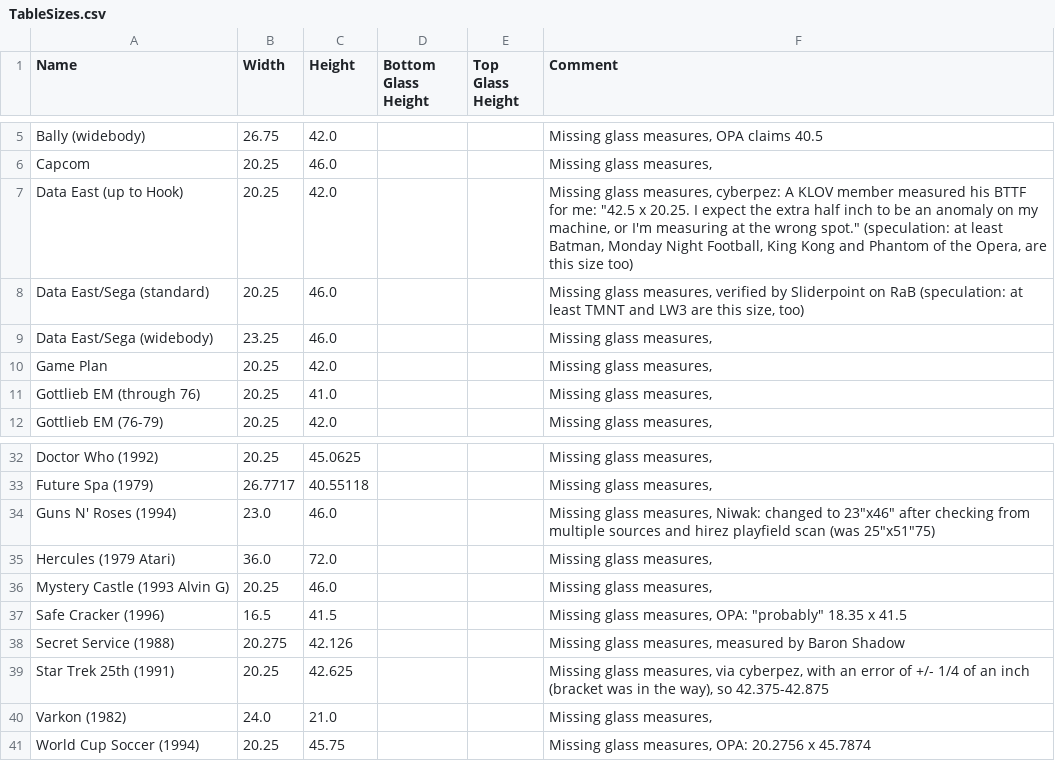
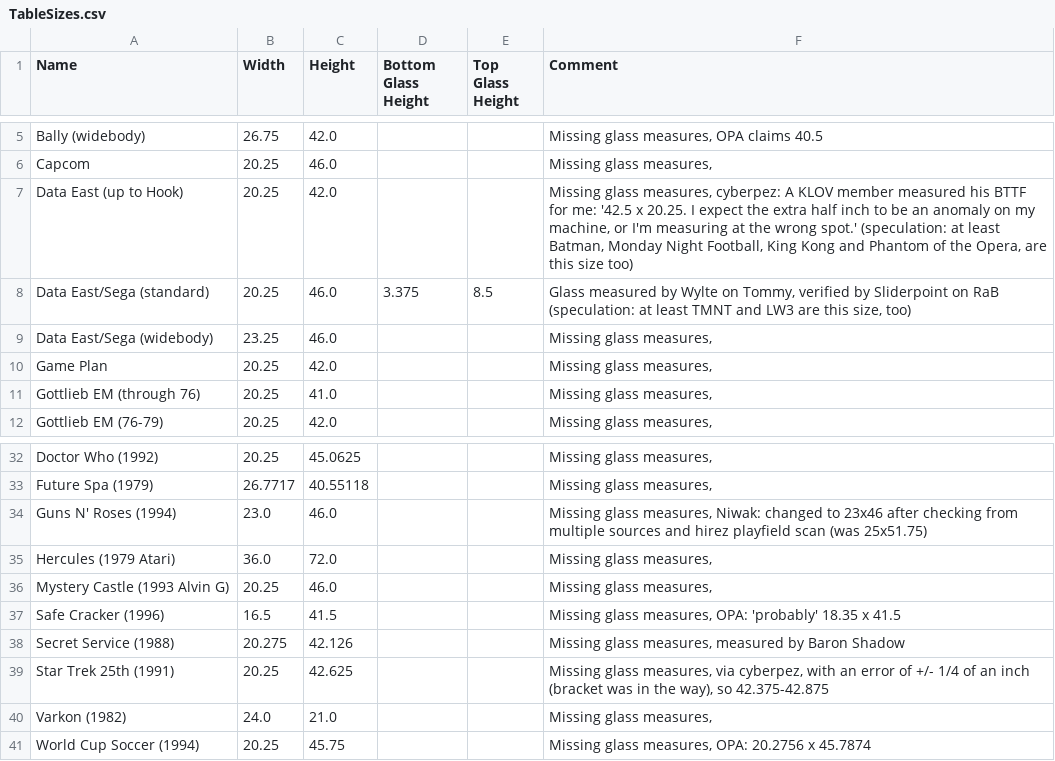
Before and after one commit to SgtBilko76/VPinball-QuestVR, a CSV file: src/assets/TableSizes.csv, drawn as a sheet; only a part is shown, gaps mark what is left out.

```diff
--- a/src/assets/TableSizes.csv
+++ b/src/assets/TableSizes.csv
@@ -6,4 +6,4 @@ Bally (widebody);26.75;42.0;;;Missing glass measures, OPA claims 40.5
 Capcom;20.25;46.0;;;Missing glass measures,
-Data East (up to Hook);20.25;42.0;;;Missing glass measures, cyberpez: A KLOV member measured his BTTF for me: "42.5 x 20.25. I expect the extra half inch to be an anomaly on my machine, or I'm measuring at the wrong spot." (speculation: at least Batman, Monday Night Football, King Kong and Phantom of the Opera, are this size too)
-Data East/Sega (standard);20.25;46.0;;;Missing glass measures, verified by Sliderpoint on RaB (speculation: at least TMNT and LW3 are this size, too)
+Data East (up to Hook);20.25;42.0;;;Missing glass measures, cyberpez: A KLOV member measured his BTTF for me: '42.5 x 20.25. I expect the extra half inch to be an anomaly on my machine, or I'm measuring at the wrong spot.' (speculation: at least Batman, Monday Night Football, King Kong and Phantom of the Opera, are this size too)
+Data East/Sega (standard);20.25;46.0;3.375;8.5;Glass measured by Wylte on Tommy, verified by Sliderpoint on RaB (speculation: at least TMNT and LW3 are this size, too)
 Data East/Sega (widebody);23.25;46.0;;;Missing glass measures,
@@ -33,6 +33,6 @@ Doctor Who (1992);20.25;45.0625;;;Missing glass measures,
 Future Spa (1979);26.7717;40.55118;;;Missing glass measures,
-Guns N' Roses (1994);23.0;46.0;;;Missing glass measures, Niwak: changed to 23"x46" after checking from multiple sources and hirez playfield scan (was 25"x51"75)
+Guns N' Roses (1994);23.0;46.0;;;Missing glass measures, Niwak: changed to 23x46 after checking from multiple sources and hirez playfield scan (was 25x51.75)
 Hercules (1979 Atari);36.0;72.0;;;Missing glass measures,
 Mystery Castle (1993 Alvin G);20.25;46.0;;;Missing glass measures,
-Safe Cracker (1996);16.5;41.5;;;Missing glass measures, OPA: "probably" 18.35 x 41.5
+Safe Cracker (1996);16.5;41.5;;;Missing glass measures, OPA: 'probably' 18.35 x 41.5
 Secret Service (1988);20.275;42.126;;;Missing glass measures, measured by Baron Shadow
```
Also changed, not shown: 3 other files.
